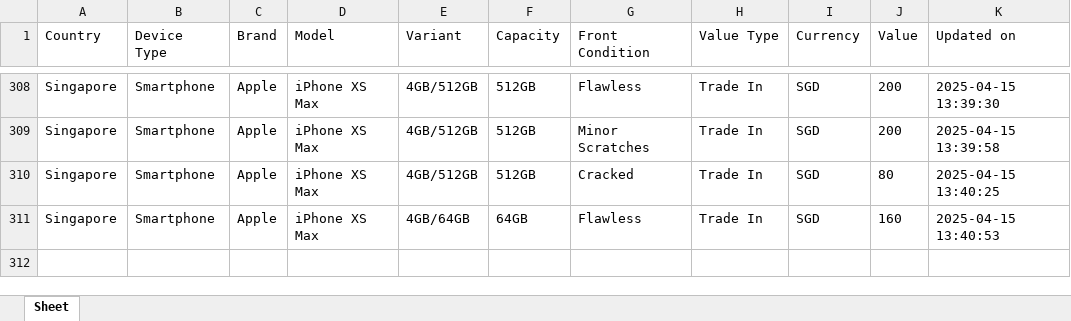
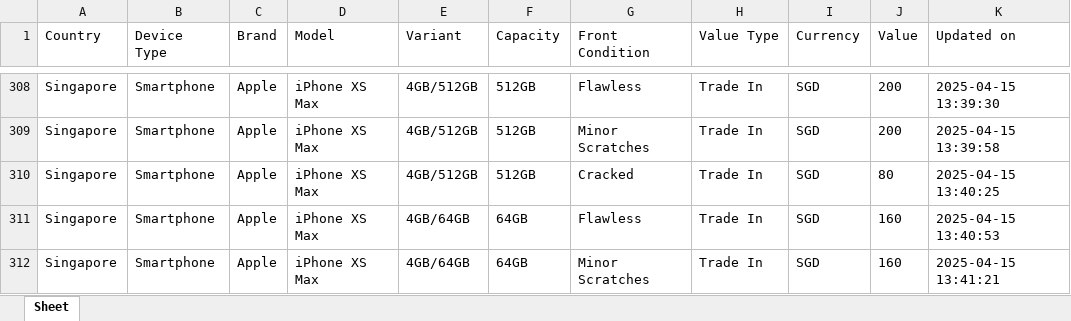
Before and after one commit to Ashutoshmitra/TradeBot, an Excel workbook: tradein_values.xlsx, sheet Sheet, drawn as a sheet; only a part is shown, gaps mark what is left out; values as stored, in another font and other column widths than the file's, no borders; the diff names each change by its address in the sheet, - before the commit and + after, or states it on an @@ line.

```diff
--- a/tradein_values.xlsx (sheet Sheet)
+++ b/tradein_values.xlsx (sheet Sheet)
+row 312: Singapore | Smartphone | Apple | iPhone XS Max | 4GB/64GB | 64GB | Minor Scratches | Trade In | SGD | 160 | 2025-04-15 13:41:21
```
